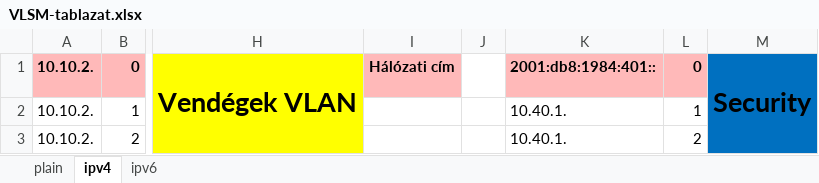
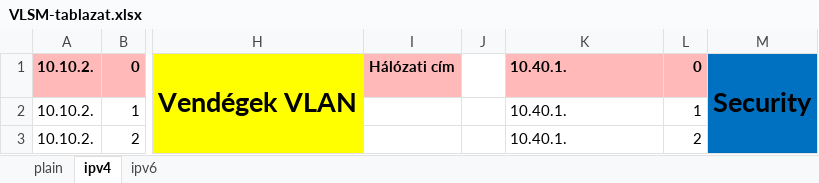
Before and after one commit to I-Izumi/aromas-cubanos, an Excel workbook: Documentations/VLANs/VLSM-tablazat.xlsx, sheet ipv4, drawn as a sheet; only a part is shown, gaps mark what is left out; values as stored, in another font and other column widths than the file's, no borders; the diff names each change by its address in the sheet, - before the commit and + after, or states it on an @@ line.

```diff
--- a/Documentations/VLANs/VLSM-tablazat.xlsx (sheet ipv4)
+++ b/Documentations/VLANs/VLSM-tablazat.xlsx (sheet ipv4)
-K1: 2001:db8:1984:401::
+K1: 10.40.1.
```
Also changed, not shown: sheet ipv6, 2 other files.
